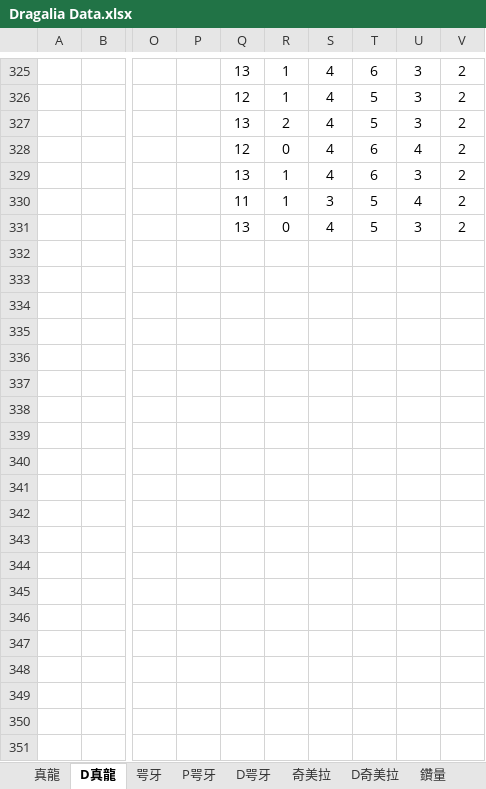
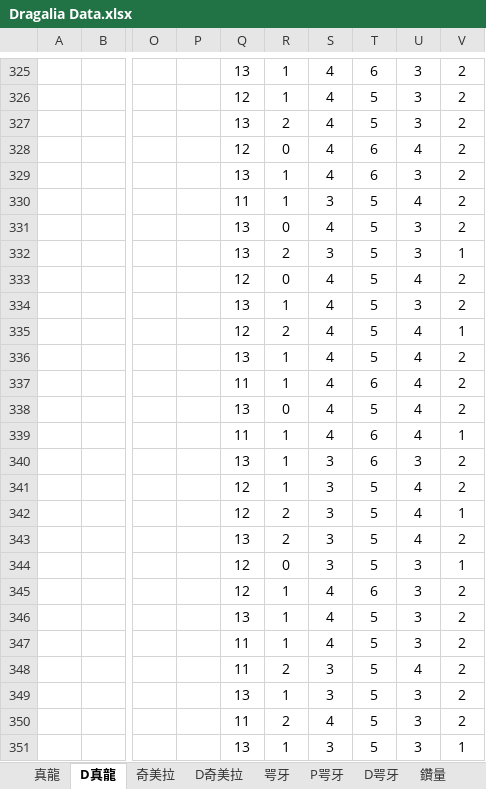
Before and after one commit to RaenonX-DL/dragalia-data-track, an Excel workbook: Dragalia Data.xlsx, sheet D真龍, drawn as a sheet; only a part is shown, gaps mark what is left out; values as stored, in another font and other column widths than the file's, no borders; rows hold the shown columns only; the diff covers the shown part only; the diff names each change by its address in the sheet, - before the commit and + after, or states it on an @@ line.

Commit message:
IMP - Misc

```diff
--- a/Dragalia Data.xlsx (sheet D真龍)
+++ b/Dragalia Data.xlsx (sheet D真龍)
@@ sheet tab order changed: 真龍 | D真龍 | 奇美拉 | D奇美拉 | 咢牙 | P咢牙 | D咢牙 | 鑽量 @@
+row 332:  |  |  |  | 13 | 2 | 3 | 5 | 3 | 1
+row 333:  |  |  |  | 12 | 0 | 4 | 5 | 4 | 2
+row 334:  |  |  |  | 13 | 1 | 4 | 5 | 3 | 2
+row 335:  |  |  |  | 12 | 2 | 4 | 5 | 4 | 1
+row 336:  |  |  |  | 13 | 1 | 4 | 5 | 4 | 2
+row 337:  |  |  |  | 11 | 1 | 4 | 6 | 4 | 2
+row 338:  |  |  |  | 13 | 0 | 4 | 5 | 4 | 2
+row 339:  |  |  |  | 11 | 1 | 4 | 6 | 4 | 1
+row 340:  |  |  |  | 13 | 1 | 3 | 6 | 3 | 2
+row 341:  |  |  |  | 12 | 1 | 3 | 5 | 4 | 2
+row 342:  |  |  |  | 12 | 2 | 3 | 5 | 4 | 1
+row 343:  |  |  |  | 13 | 2 | 3 | 5 | 4 | 2
+row 344:  |  |  |  | 12 | 0 | 3 | 5 | 3 | 1
+row 345:  |  |  |  | 12 | 1 | 4 | 6 | 3 | 2
+row 346:  |  |  |  | 13 | 1 | 4 | 5 | 3 | 2
+row 347:  |  |  |  | 11 | 1 | 4 | 5 | 3 | 2
+row 348:  |  |  |  | 11 | 2 | 3 | 5 | 4 | 2
+row 349:  |  |  |  | 13 | 1 | 3 | 5 | 3 | 2
+row 350:  |  |  |  | 11 | 2 | 4 | 5 | 3 | 2
+row 351:  |  |  |  | 13 | 1 | 3 | 5 | 3 | 1
```
Also changed, not shown: 140 added rows elsewhere in this sheet, sheet 真龍, sheet 鑽量, sheet 奇美拉, sheet D奇美拉, sheet 抽抽, hidden cells, charts or pictures.
